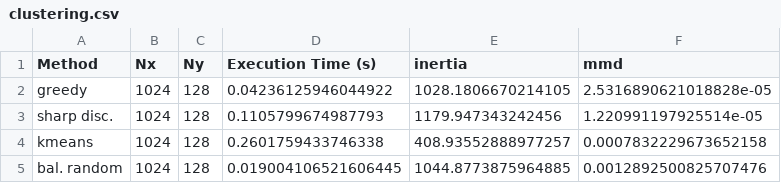
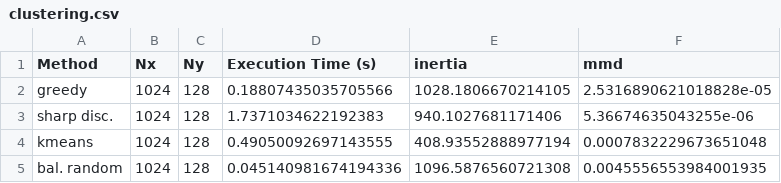
Before and after one commit to codpy2020/OTKalgorithms_2024, a CSV file: figs_data/clustering.csv, drawn as a sheet.

```diff
--- a/figs_data/clustering.csv
+++ b/figs_data/clustering.csv
@@ -1,5 +1,5 @@
 Method,Nx,Ny,Execution Time (s),inertia,mmd
-greedy,1024,128,0.04236125946044922,1028.1806670214105,2.5316890621018828e-05
-sharp disc.,1024,128,0.1105799674987793,1179.947343242456,1.220991197925514e-05
-kmeans,1024,128,0.2601759433746338,408.93552888977257,0.0007832229673652158
-bal. random,1024,128,0.019004106521606445,1044.8773875964885,0.0012892500825707476
+greedy,1024,128,0.18807435035705566,1028.1806670214105,2.5316890621018828e-05
+sharp disc.,1024,128,1.7371034622192383,940.1027681171406,5.36674635043255e-06
+kmeans,1024,128,0.49050092697143555,408.93552888977194,0.0007832229673651048
+bal. random,1024,128,0.045140981674194336,1096.5876560721308,0.0045556553984001935
```
Also changed, not shown: figs_data/Bachelier.csv, 14 other files.
